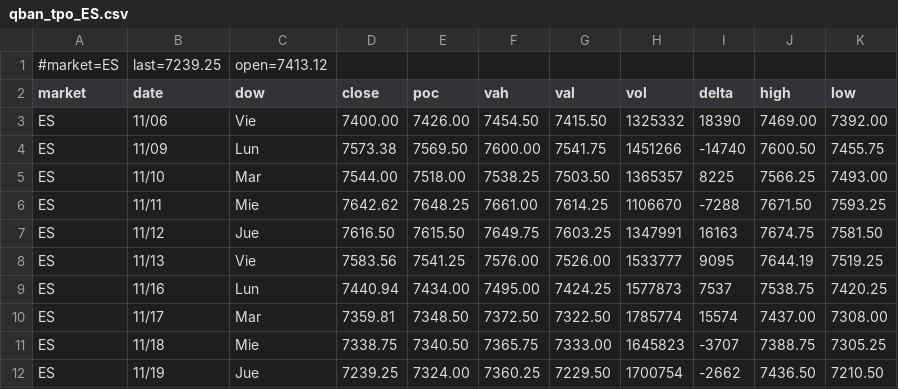
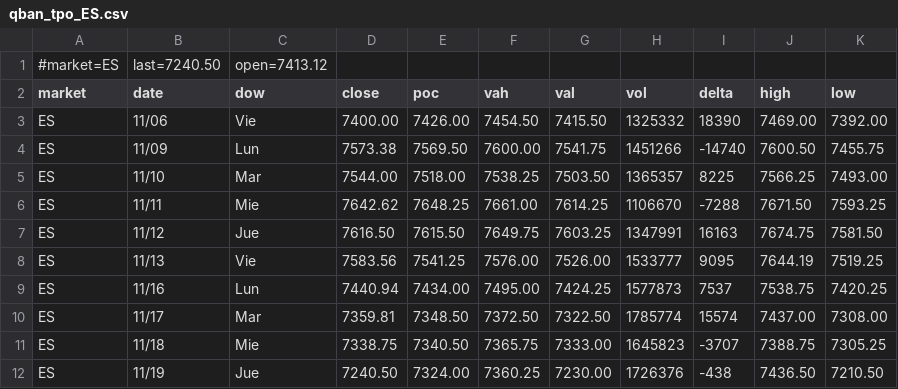
Before and after one commit to AleCuba90/qban-snap, a CSV file: qban_tpo_ES.csv, drawn as a sheet.

```diff
--- a/qban_tpo_ES.csv
+++ b/qban_tpo_ES.csv
@@ -1,2 +1,2 @@
-#market=ES,last=7239.25,open=7413.12
+#market=ES,last=7240.50,open=7413.12
 market,date,dow,close,poc,vah,val,vol,delta,high,low
@@ -11,2 +11,2 @@ ES,11/17,Mar,7359.81,7348.50,7372.50,7322.50,1785774,15574,7437.00,7308.00
 ES,11/18,Mie,7338.75,7340.50,7365.75,7333.00,1645823,-3707,7388.75,7305.25
-ES,11/19,Jue,7239.25,7324.00,7360.25,7229.50,1700754,-2662,7436.50,7210.50
+ES,11/19,Jue,7240.50,7324.00,7360.25,7230.00,1726376,-438,7436.50,7210.50
```
Also changed, not shown: levels_ES_D.csv, levels_ES_FS.csv, 16 other files.
